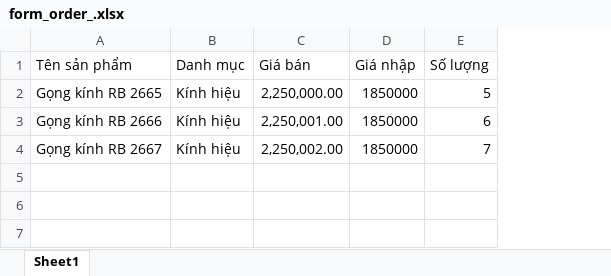
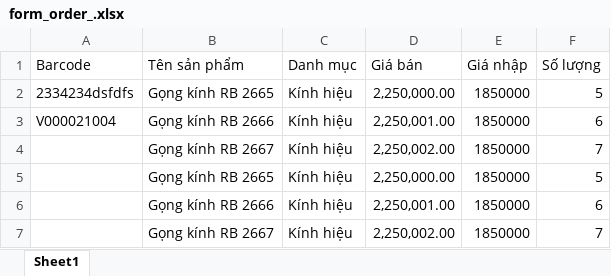
Before and after one commit to manhvt89/learn, an Excel workbook: form_order_.xlsx, sheet Sheet1, drawn as a sheet; values as stored, in another font and other column widths than the file's, no borders; the diff names each change by its address in the sheet, - before the commit and + after, or states it on an @@ line.

```diff
--- a/form_order_.xlsx (sheet Sheet1)
+++ b/form_order_.xlsx (sheet Sheet1)
+column A (Barcode), rows 2-3: 2334234dsfdfs | V000021004
+row 5:  | Gọng kính RB 2665 | Kính hiệu | 2,250,000.00 | 1850000 | 5
+row 6:  | Gọng kính RB 2666 | Kính hiệu | 2,250,001.00 | 1850000 | 6
+row 7:  | Gọng kính RB 2667 | Kính hiệu | 2,250,002.00 | 1850000 | 7
```
Also changed, not shown: 17 other files.
